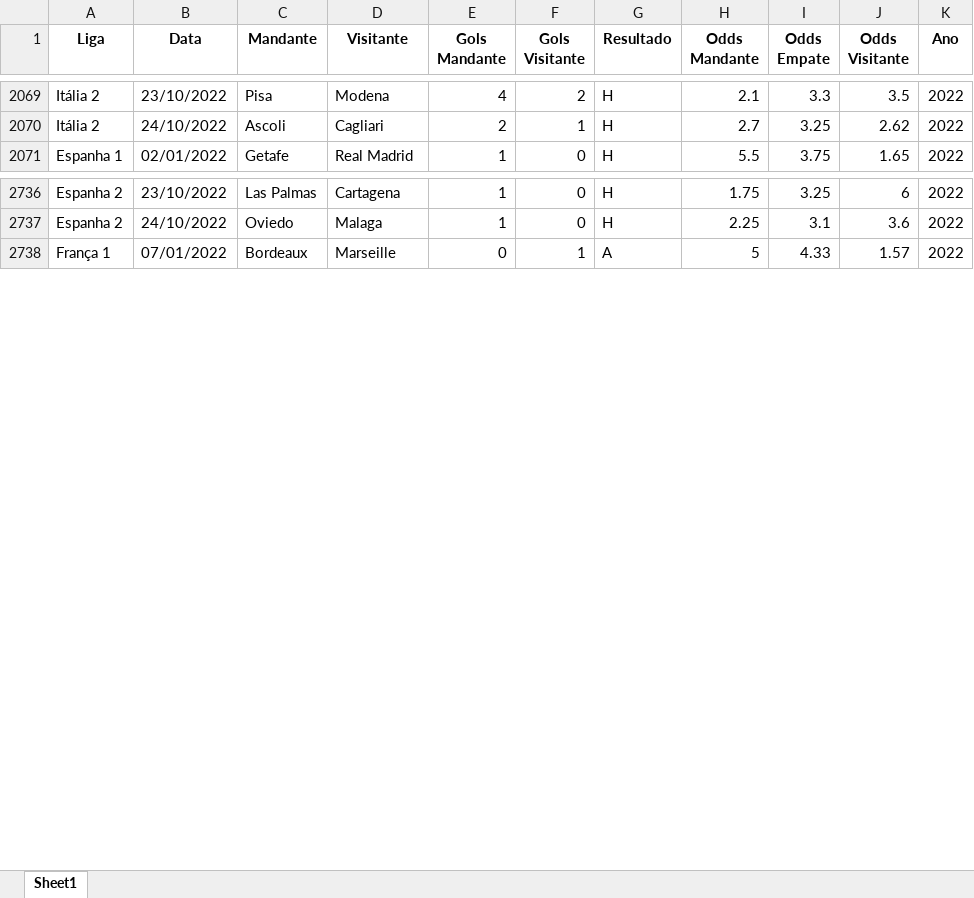
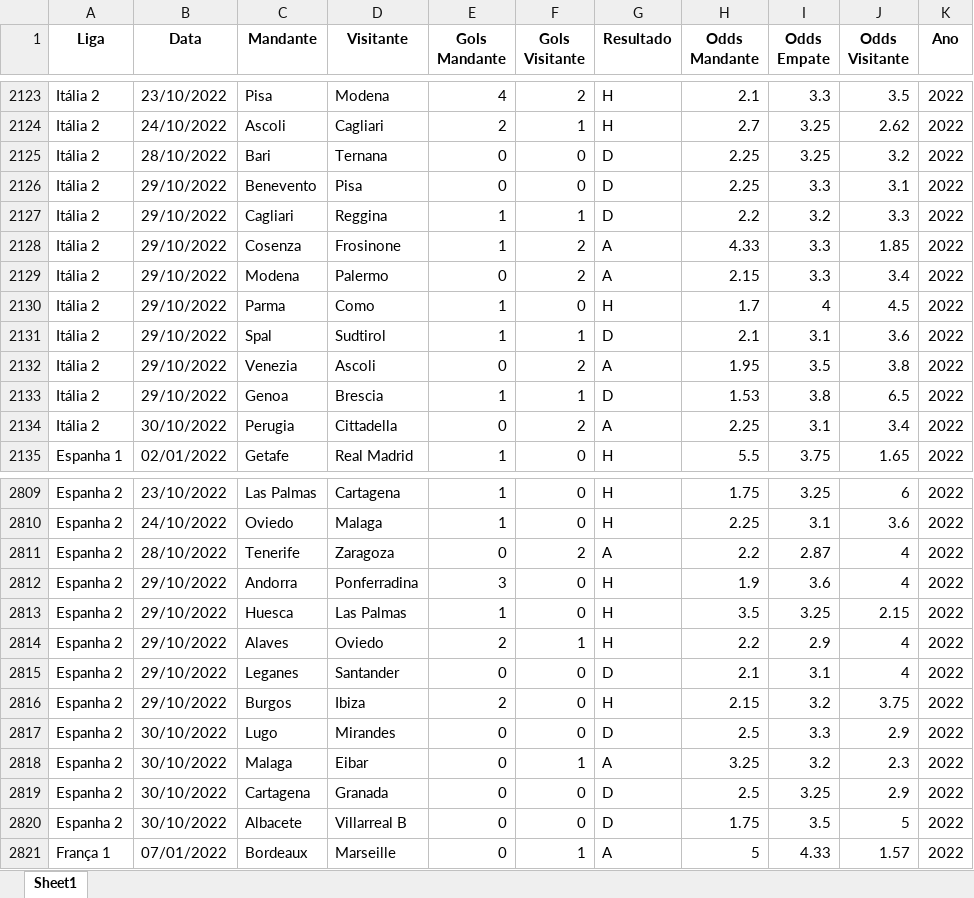
Before and after one commit to thiagozan/thiagozan, an Excel workbook: Base_de_Dados_Full.xlsx, sheet Sheet1, drawn as a sheet; only a part is shown, gaps mark what is left out; values as stored, in another font and other column widths than the file's, no borders; the diff covers the shown part only; the diff names each change by its address in the sheet, - before the commit and + after, or states it on an @@ line.

```diff
--- a/Base_de_Dados_Full.xlsx (sheet Sheet1)
+++ b/Base_de_Dados_Full.xlsx (sheet Sheet1)
+row 2125: Itália 2 | 28/10/2022 | Bari | Ternana | 0 | 0 | D | 2.25 | 3.25 | 3.2 | 2022
+row 2126: Itália 2 | 29/10/2022 | Benevento | Pisa | 0 | 0 | D | 2.25 | 3.3 | 3.1 | 2022
+row 2127: Itália 2 | 29/10/2022 | Cagliari | Reggina | 1 | 1 | D | 2.2 | 3.2 | 3.3 | 2022
+row 2128: Itália 2 | 29/10/2022 | Cosenza | Frosinone | 1 | 2 | A | 4.33 | 3.3 | 1.85 | 2022
+row 2129: Itália 2 | 29/10/2022 | Modena | Palermo | 0 | 2 | A | 2.15 | 3.3 | 3.4 | 2022
+row 2130: Itália 2 | 29/10/2022 | Parma | Como | 1 | 0 | H | 1.7 | 4 | 4.5 | 2022
+row 2131: Itália 2 | 29/10/2022 | Spal | Sudtirol | 1 | 1 | D | 2.1 | 3.1 | 3.6 | 2022
+row 2132: Itália 2 | 29/10/2022 | Venezia | Ascoli | 0 | 2 | A | 1.95 | 3.5 | 3.8 | 2022
+row 2133: Itália 2 | 29/10/2022 | Genoa | Brescia | 1 | 1 | D | 1.53 | 3.8 | 6.5 | 2022
+row 2134: Itália 2 | 30/10/2022 | Perugia | Cittadella | 0 | 2 | A | 2.25 | 3.1 | 3.4 | 2022
+row 2811: Espanha 2 | 28/10/2022 | Tenerife | Zaragoza | 0 | 2 | A | 2.2 | 2.87 | 4 | 2022
+row 2812: Espanha 2 | 29/10/2022 | Andorra | Ponferradina | 3 | 0 | H | 1.9 | 3.6 | 4 | 2022
+row 2813: Espanha 2 | 29/10/2022 | Huesca | Las Palmas | 1 | 0 | H | 3.5 | 3.25 | 2.15 | 2022
+row 2814: Espanha 2 | 29/10/2022 | Alaves | Oviedo | 2 | 1 | H | 2.2 | 2.9 | 4 | 2022
+row 2815: Espanha 2 | 29/10/2022 | Leganes | Santander | 0 | 0 | D | 2.1 | 3.1 | 4 | 2022
+row 2816: Espanha 2 | 29/10/2022 | Burgos | Ibiza | 2 | 0 | H | 2.15 | 3.2 | 3.75 | 2022
+row 2817: Espanha 2 | 30/10/2022 | Lugo | Mirandes | 0 | 0 | D | 2.5 | 3.3 | 2.9 | 2022
+row 2818: Espanha 2 | 30/10/2022 | Malaga | Eibar | 0 | 1 | A | 3.25 | 3.2 | 2.3 | 2022
+row 2819: Espanha 2 | 30/10/2022 | Cartagena | Granada | 0 | 0 | D | 2.5 | 3.25 | 2.9 | 2022
+row 2820: Espanha 2 | 30/10/2022 | Albacete | Villarreal B | 0 | 0 | D | 1.75 | 3.5 | 5 | 2022
```
Also changed, not shown: 110 added rows elsewhere in this sheet.
